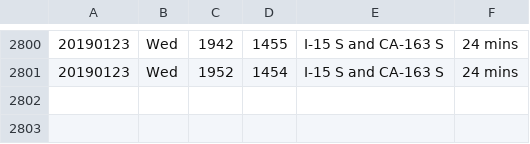
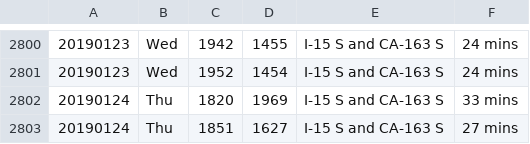
Before and after one commit to jamesarmenta/commute-time, a CSV file: log_evening.csv, drawn as a sheet; only a part is shown, gaps mark what is left out; the diff names each change by its address in the sheet, - before the commit and + after, or states it on an @@ line.

```diff
--- a/log_evening.csv
+++ b/log_evening.csv
+row 2802: 20190124 | Thu | 1820 | 1969 | I-15 S and CA-163 S | 33 mins
+row 2803: 20190124 | Thu | 1851 | 1627 | I-15 S and CA-163 S | 27 mins
```
Also changed, not shown: log_morning.csv, 2 other files.
